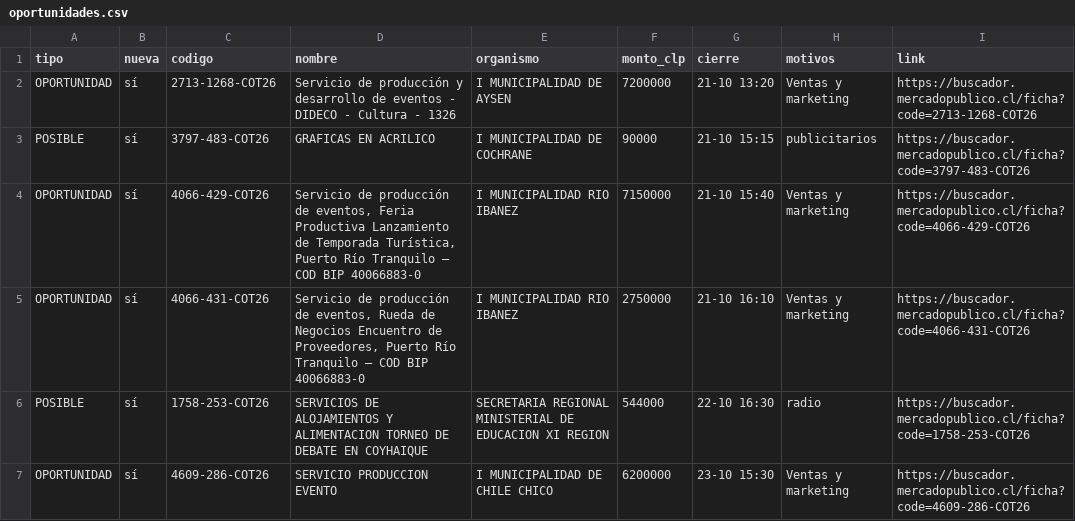
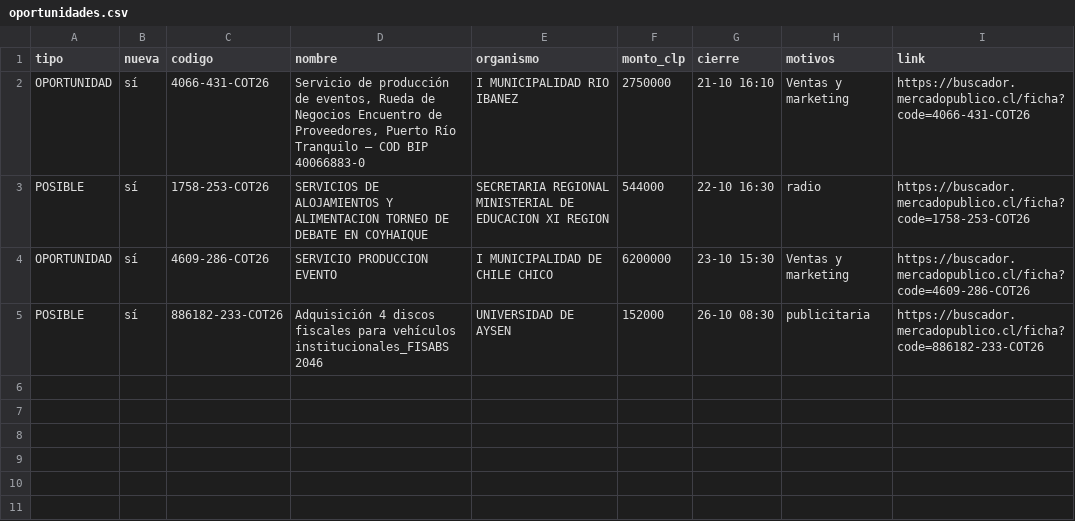
Before and after one commit to ricardoarevalo2/radar-aysen, a CSV file: docs/oportunidades.csv, drawn as a sheet.

```diff
--- a/docs/oportunidades.csv
+++ b/docs/oportunidades.csv
@@ -1,5 +1,2 @@
 tipo;nueva;codigo;nombre;organismo;monto_clp;cierre;motivos;link
-OPORTUNIDAD;sí;2713-1268-COT26;Servicio de producción y desarrollo de eventos - DIDECO - Cultura - 1326;I MUNICIPALIDAD DE AYSEN;7200000;21-10 13:20;Ventas y marketing;https://buscador.mercadopublico.cl/ficha?code=2713-1268-COT26
-POSIBLE;sí;3797-483-COT26;GRAFICAS EN ACRILICO;I MUNICIPALIDAD DE COCHRANE;90000;21-10 15:15;publicitarios;https://buscador.mercadopublico.cl/ficha?code=3797-483-COT26
-OPORTUNIDAD;sí;4066-429-COT26;Servicio de producción de eventos, Feria Productiva Lanzamiento de Temporada Turística, Puerto Río Tranquilo – COD BIP 40066883-0;I MUNICIPALIDAD RIO IBANEZ;7150000;21-10 15:40;Ventas y marketing;https://buscador.mercadopublico.cl/ficha?code=4066-429-COT26
 OPORTUNIDAD;sí;4066-431-COT26;Servicio de producción de eventos, Rueda de Negocios Encuentro de Proveedores, Puerto Río Tranquilo – COD BIP 40066883-0;I MUNICIPALIDAD RIO IBANEZ;2750000;21-10 16:10;Ventas y marketing;https://buscador.mercadopublico.cl/ficha?code=4066-431-COT26
@@ -7 +4,2 @@ POSIBLE;sí;1758-253-COT26;SERVICIOS DE ALOJAMIENTOS Y ALIMENTACION TORNEO DE DE
 OPORTUNIDAD;sí;4609-286-COT26;SERVICIO PRODUCCION EVENTO;I MUNICIPALIDAD DE CHILE CHICO;6200000;23-10 15:30;Ventas y marketing;https://buscador.mercadopublico.cl/ficha?code=4609-286-COT26
+POSIBLE;sí;886182-233-COT26;Adquisición 4 discos fiscales para vehículos institucionales_FISABS 2046;UNIVERSIDAD DE AYSEN;152000;26-10 08:30;publicitaria;https://buscador.mercadopublico.cl/ficha?code=886182-233-COT26
```
Also changed, not shown: docs/z-f3312e8e/oportunidades.csv, 8 other files.
